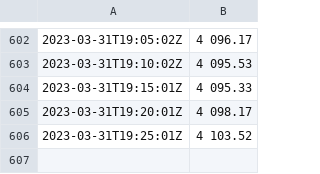
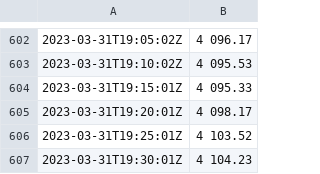
Before and after one commit to YounesBichra/Project-Python_git_linux, a CSV file: values.csv, drawn as a sheet; only a part is shown, gaps mark what is left out.

```diff
--- a/values.csv
+++ b/values.csv
@@ -606 +606,2 @@
 2023-03-31T19:25:01Z,4 103.52
+2023-03-31T19:30:01Z,4 104.23
```
Also changed, not shown: 1 other file.
